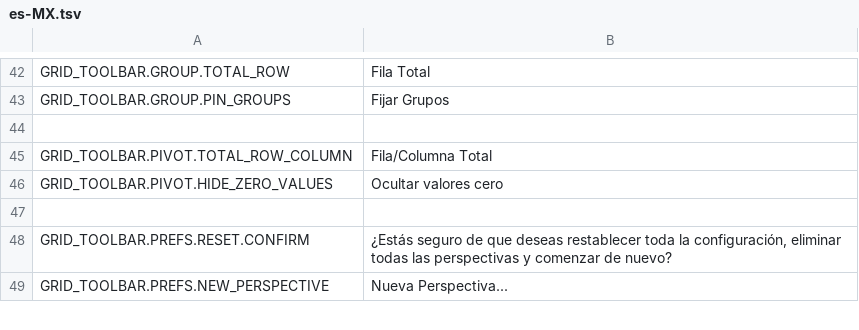
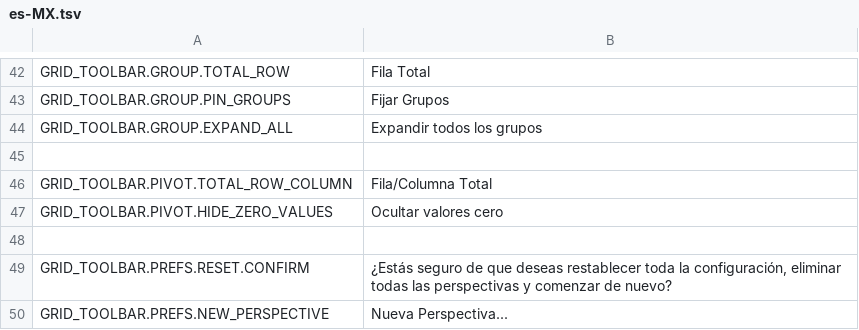
Before and after one commit to mieweb/datavis-ace, a TSV file: trans/es-MX.tsv, drawn as a sheet; only a part is shown, gaps mark what is left out; the diff names each change by its address in the sheet, - before the commit and + after, or states it on an @@ line.

Commit message:
Lang: Update translations for new text.

```diff
--- a/trans/es-MX.tsv
+++ b/trans/es-MX.tsv
+row 44: GRID_TOOLBAR.GROUP.EXPAND_ALL | Expandir todos los grupos
```
Also changed, not shown: trans/pt-BR.tsv, trans/zh-Hans-CN.tsv, 15 other files.
